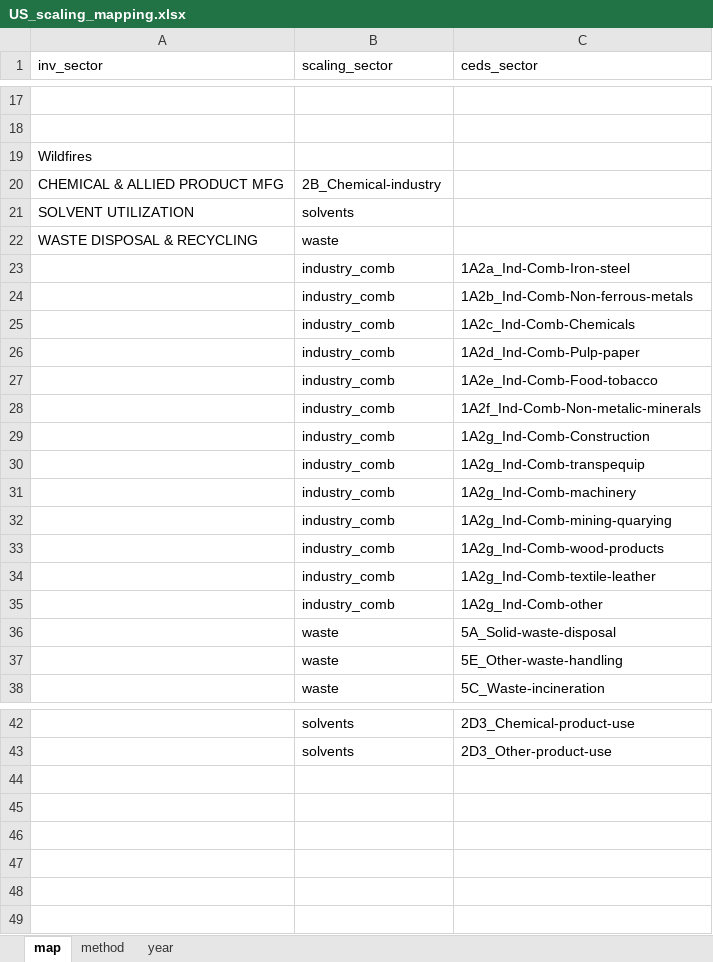
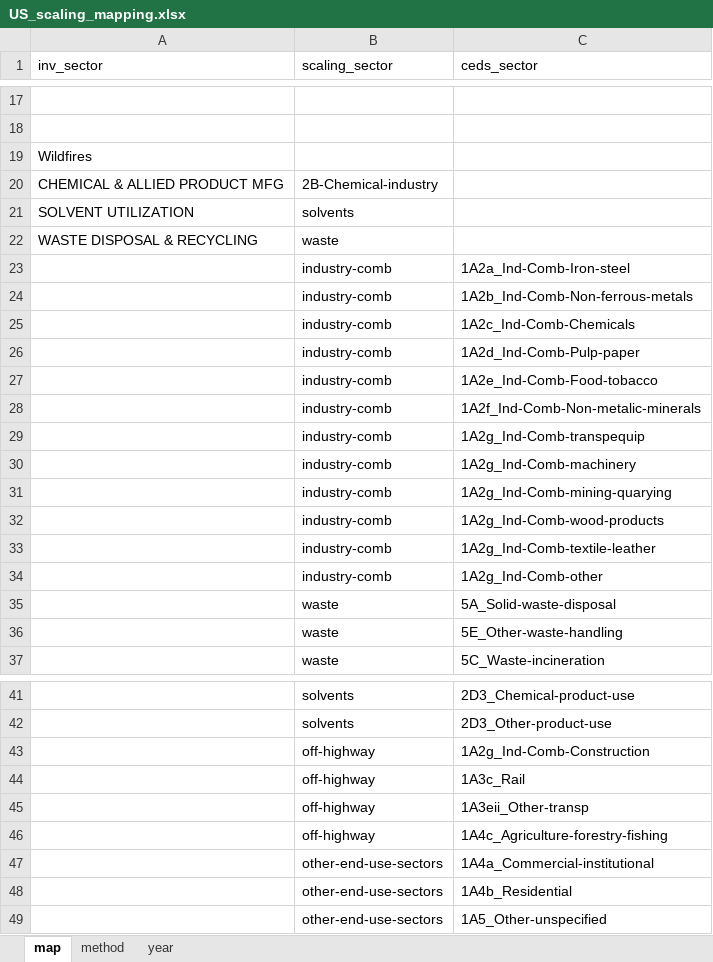
Before and after one commit to JGCRI/CEDS, an Excel workbook: input/mappings/scaling/US_scaling_mapping.xlsx, sheet map, drawn as a sheet; only a part is shown, gaps mark what is left out; values as stored, in another font and other column widths than the file's, no borders; removed rows and columns are numbered as before the commit, all else as after; the diff covers the shown part only; the diff names each change by its address in the sheet, - before the commit and + after, or states it on an @@ line.

```diff
--- a/input/mappings/scaling/US_scaling_mapping.xlsx (sheet map)
+++ b/input/mappings/scaling/US_scaling_mapping.xlsx (sheet map)
-B20 (scaling_sector): 2B_Chemical-industry
+B20 (scaling_sector): 2B-Chemical-industry
-B23:B28 (scaling_sector): industry_comb
+B23:B28 (scaling_sector): industry-comb
-row 29:  | industry_comb | 1A2g_Ind-Comb-Construction
-B29:B34 (scaling_sector): industry_comb
+B29:B34 (scaling_sector): industry-comb
+row 43:  | off-highway | 1A2g_Ind-Comb-Construction
+row 44:  | off-highway | 1A3c_Rail
+row 45:  | off-highway | 1A3eii_Other-transp
+row 46:  | off-highway | 1A4c_Agriculture-forestry-fishing
+row 47:  | other-end-use-sectors | 1A4a_Commercial-institutional
+row 48:  | other-end-use-sectors | 1A4b_Residential
+row 49:  | other-end-use-sectors | 1A5_Other-unspecified
```
Also changed, not shown: 9 edited cells elsewhere in this sheet, input/mappings/scaling/CAN_scaling_mapping.xlsx, 1 other file.
